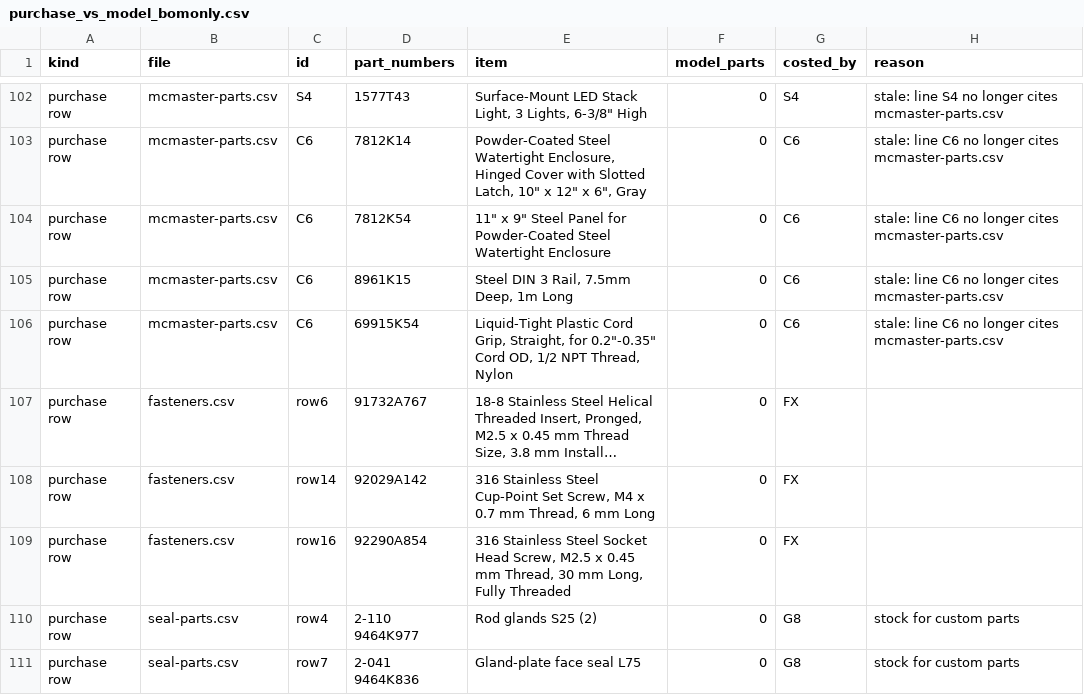
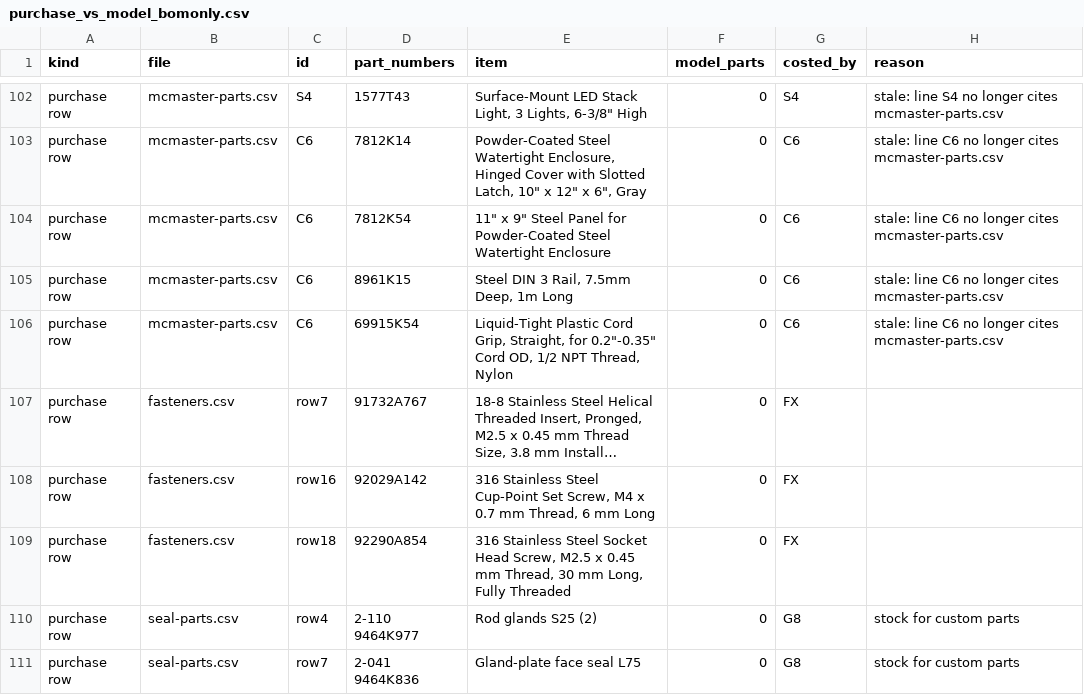
Before and after one commit to vertical-cloud-lab/digital-alloy-lab, a CSV file: desktop-lpbf/analysis/out/audit/purchase_vs_model_bomonly.csv, drawn as a sheet; only a part is shown, gaps mark what is left out; long unchanged cells end in …; the diff covers the shown part only; the diff names each change by its address in the sheet, - before the commit and + after, or states it on an @@ line.

```diff
--- a/desktop-lpbf/analysis/out/audit/purchase_vs_model_bomonly.csv
+++ b/desktop-lpbf/analysis/out/audit/purchase_vs_model_bomonly.csv
-C107 (id): row6
+C107 (id): row7
-C108 (id): row14
+C108 (id): row16
-C109 (id): row16
+C109 (id): row18
```
Also changed, not shown: 7 added rows, 5 removed rows and 25 edited cells elsewhere in this file, desktop-lpbf/analysis/out/audit/purchase_vs_model.csv, 24 other files.
